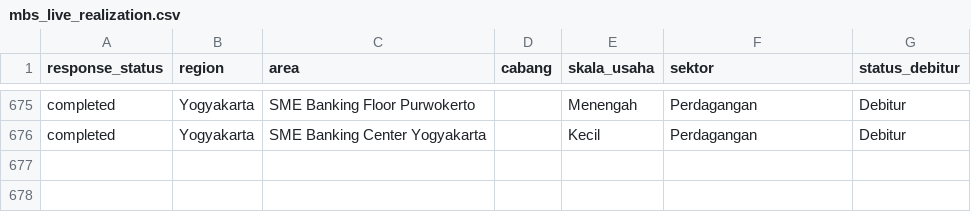
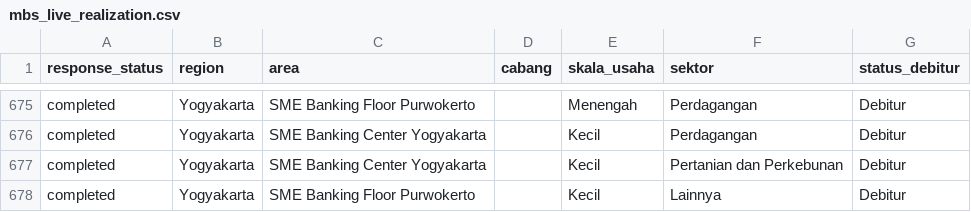
Before and after one commit to yehezkielgemini1/MBS-2026-Tracker, a CSV file: data/mbs_live_realization.csv, drawn as a sheet; only a part is shown, gaps mark what is left out.

Commit message:
Auto-refresh data 2026-06-24 15:01 WIB

```diff
--- a/data/mbs_live_realization.csv
+++ b/data/mbs_live_realization.csv
@@ -676 +676,3 @@ completed,Yogyakarta,SME Banking Floor Purwokerto,,Menengah,Perdagangan,Debitur
 completed,Yogyakarta,SME Banking Center Yogyakarta,,Kecil,Perdagangan,Debitur
+completed,Yogyakarta,SME Banking Center Yogyakarta,,Kecil,Pertanian dan Perkebunan,Debitur
+completed,Yogyakarta,SME Banking Floor Purwokerto,,Kecil,Lainnya,Debitur
```
Also changed, not shown: 1 other file.
